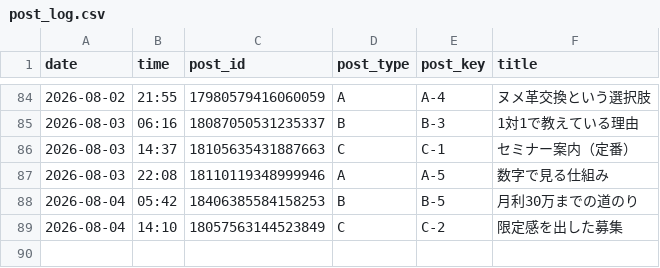
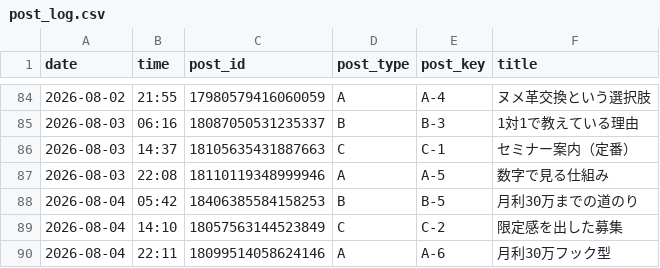
Before and after one commit to vintagegarakuta-gthub/meiryu-threads-auto-post, a CSV file: post_log.csv, drawn as a sheet; only a part is shown, gaps mark what is left out; the diff names each change by its address in the sheet, - before the commit and + after, or states it on an @@ line.

```diff
--- a/post_log.csv
+++ b/post_log.csv
+row 90: 2026-08-04 | 22:11 | 18099514058624146 | A | A-6 | 月利30万フック型
```
